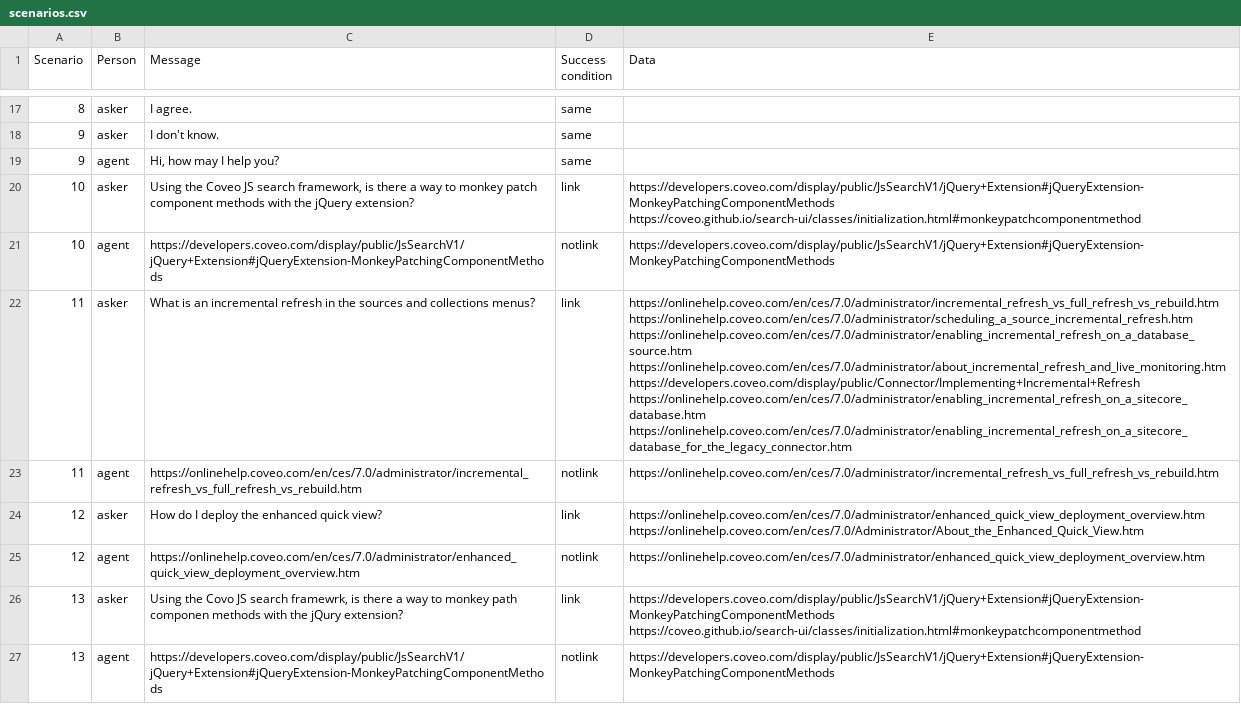
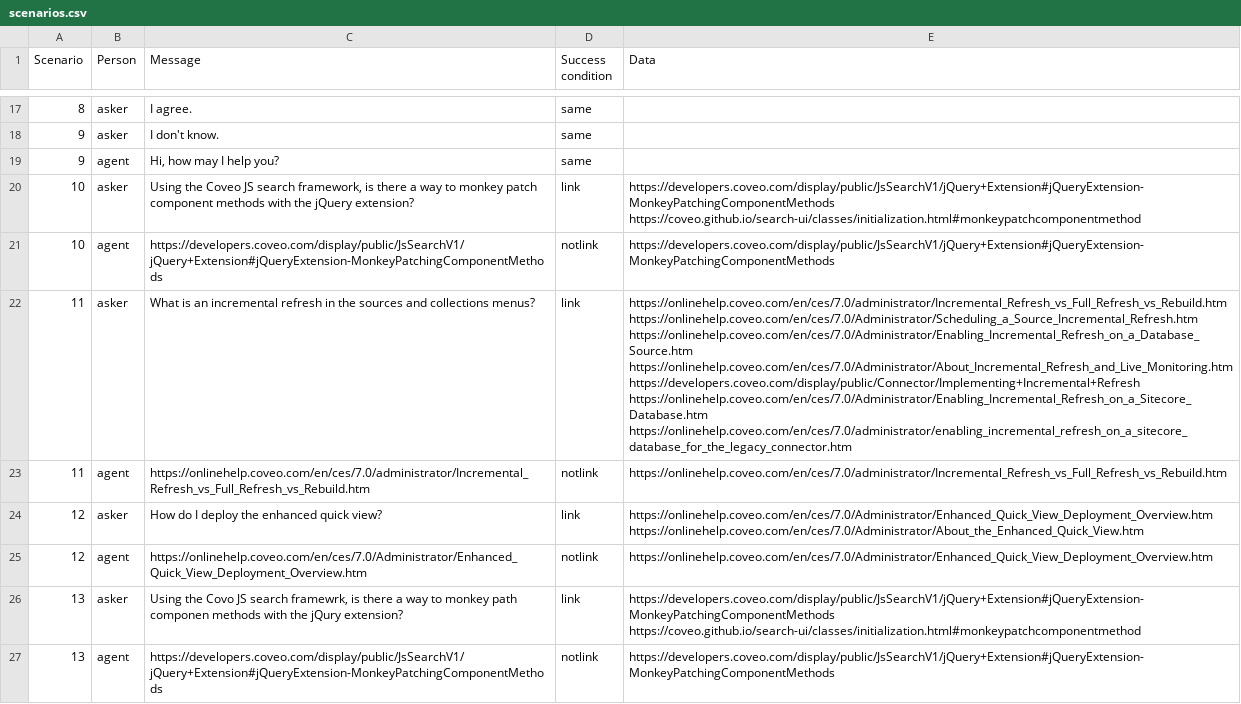
Before and after one commit to CoveoWhisper/WhisperAutomaticTest, a CSV file: scenarios.csv, drawn as a sheet; only a part is shown, gaps mark what is left out; the diff covers the shown part only; the diff names each change by its address in the sheet, - before the commit and + after, or states it on an @@ line.

Commit message:
Fix zero pertinence bug (#33)
* Support version 12 for sending data

* Make case sensitive when comparing with expected data

* Always select the first question when a question is expected

* Select the first question and consider its position as 1

This fixes a bug where 3 link would be followed by a question and we would count the position of the question as 4, but it's actually the first question so it should reflect this in the quality metrics

* Fix links in scenario.csv to contain uppercase characters

```diff
--- a/scenarios.csv
+++ b/scenarios.csv
-E22 (Data): https://onlinehelp.coveo.com/en/ces/7.0/administrator/incremental_refresh_vs_full_refresh_vs_rebuild.htm https://onlinehelp.coveo.com/en/ces/7.0/administrator/scheduling_a_source_incremental_refresh.htm https://onlinehelp.coveo.com/en/ces/7.0/administrator/enabling_incremental_refresh_on_a_database_source.htm https://onlinehelp.coveo.com/en/ces/7.0/administrator/about_incremental_refresh_and_live_monitoring.htm https://developers.coveo.com/display/public/Connector/Implementing+Incremental+Refresh https://onlinehelp.coveo.com/en/ces/7.0/administrator/enabling_incremental_refresh_on_a_sitecore_database.htm https://onlinehelp.coveo.com/en/ces/7.0/administrator/enabling_incremental_refresh_on_a_sitecore_database_for_the_legacy_connector.htm
+E22 (Data): https://onlinehelp.coveo.com/en/ces/7.0/administrator/Incremental_Refresh_vs_Full_Refresh_vs_Rebuild.htm https://onlinehelp.coveo.com/en/ces/7.0/Administrator/Scheduling_a_Source_Incremental_Refresh.htm https://onlinehelp.coveo.com/en/ces/7.0/Administrator/Enabling_Incremental_Refresh_on_a_Database_Source.htm https://onlinehelp.coveo.com/en/ces/7.0/Administrator/About_Incremental_Refresh_and_Live_Monitoring.htm https://developers.coveo.com/display/public/Connector/Implementing+Incremental+Refresh https://onlinehelp.coveo.com/en/ces/7.0/Administrator/Enabling_Incremental_Refresh_on_a_Sitecore_Database.htm https://onlinehelp.coveo.com/en/ces/7.0/administrator/enabling_incremental_refresh_on_a_sitecore_database_for_the_legacy_connector.htm
-C23 (Message): https://onlinehelp.coveo.com/en/ces/7.0/administrator/incremental_refresh_vs_full_refresh_vs_rebuild.htm
+C23 (Message): https://onlinehelp.coveo.com/en/ces/7.0/administrator/Incremental_Refresh_vs_Full_Refresh_vs_Rebuild.htm
-E23 (Data): https://onlinehelp.coveo.com/en/ces/7.0/administrator/incremental_refresh_vs_full_refresh_vs_rebuild.htm
+E23 (Data): https://onlinehelp.coveo.com/en/ces/7.0/administrator/Incremental_Refresh_vs_Full_Refresh_vs_Rebuild.htm
-E24 (Data): https://onlinehelp.coveo.com/en/ces/7.0/administrator/enhanced_quick_view_deployment_overview.htm https://onlinehelp.coveo.com/en/ces/7.0/Administrator/About_the_Enhanced_Quick_View.htm
+E24 (Data): https://onlinehelp.coveo.com/en/ces/7.0/Administrator/Enhanced_Quick_View_Deployment_Overview.htm https://onlinehelp.coveo.com/en/ces/7.0/Administrator/About_the_Enhanced_Quick_View.htm
-C25 (Message): https://onlinehelp.coveo.com/en/ces/7.0/administrator/enhanced_quick_view_deployment_overview.htm
+C25 (Message): https://onlinehelp.coveo.com/en/ces/7.0/Administrator/Enhanced_Quick_View_Deployment_Overview.htm
-E25 (Data): https://onlinehelp.coveo.com/en/ces/7.0/administrator/enhanced_quick_view_deployment_overview.htm
+E25 (Data): https://onlinehelp.coveo.com/en/ces/7.0/Administrator/Enhanced_Quick_View_Deployment_Overview.htm
```
Also changed, not shown: 16 edited cells elsewhere in this file, 7 other files.
